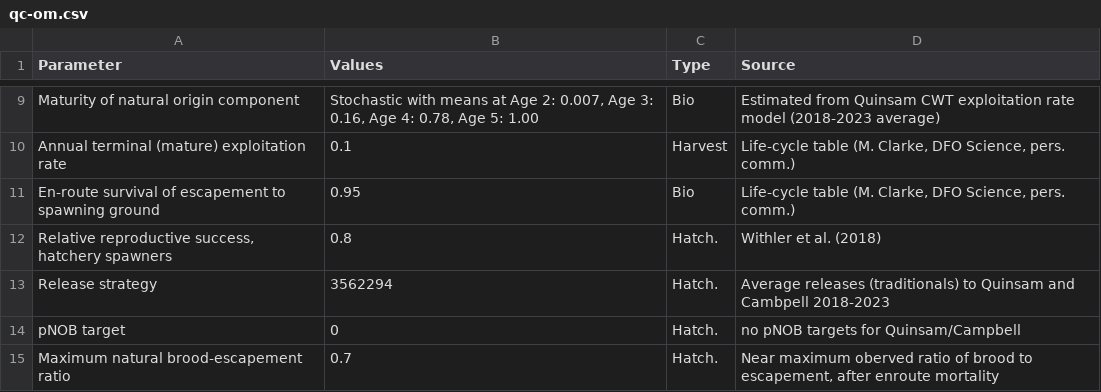
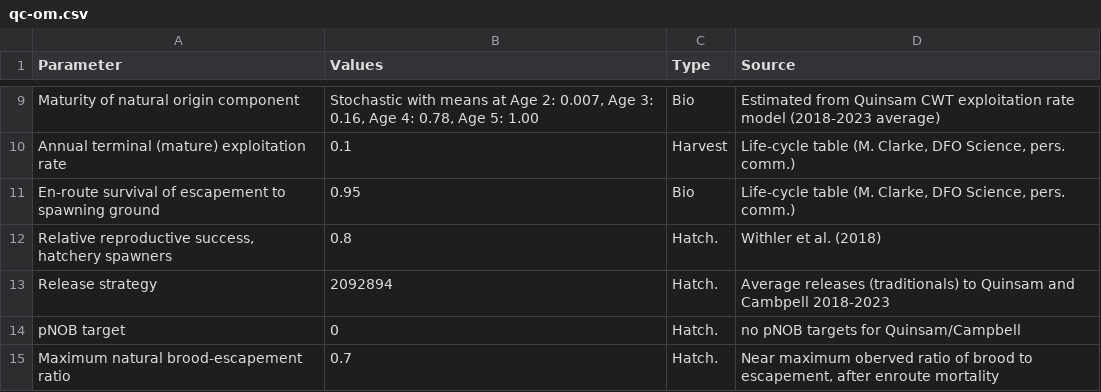
Before and after one commit to Pacific-salmon-assess/UpperSoG_Chinook, a CSV file: tables/qc-om.csv, drawn as a sheet; only a part is shown, gaps mark what is left out.

```diff
--- a/tables/qc-om.csv
+++ b/tables/qc-om.csv
@@ -12,3 +12,3 @@ En-route survival of escapement to spawning ground,0.95,Bio,"Life-cycle table (M
 "Relative reproductive success, hatchery spawners",0.8,Hatch.,Withler et al. (2018)
-Release strategy,3562294,Hatch.,Average releases (traditionals) to Quinsam and Cambpell 2018-2023
+Release strategy,2092894,Hatch.,Average releases (traditionals) to Quinsam and Cambpell 2018-2023
 pNOB target,0,Hatch.,no pNOB targets for Quinsam/Campbell
```
Also changed, not shown: 2 other files.
